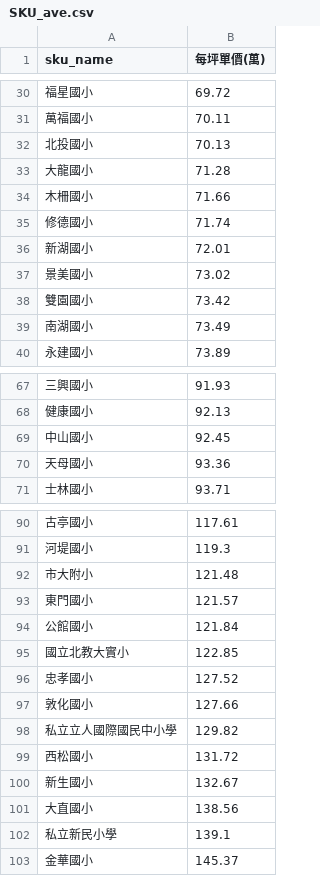
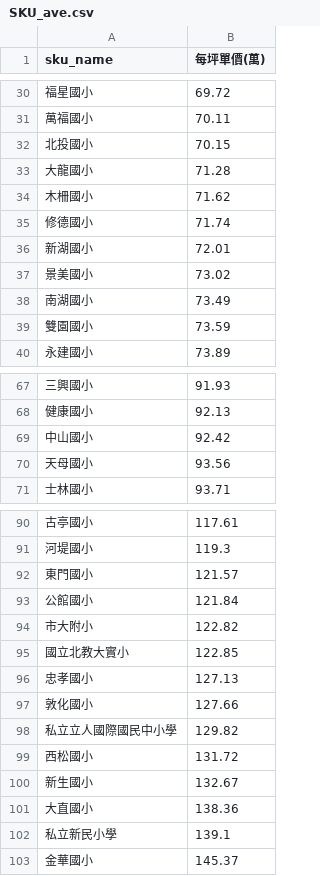
Before and after one commit to SSP6258/house_app, a CSV file: house_data/database/SKU_ave.csv, drawn as a sheet; only a part is shown, gaps mark what is left out; the diff covers the shown part only.

```diff
--- a/house_data/database/SKU_ave.csv
+++ b/house_data/database/SKU_ave.csv
@@ -31,5 +31,5 @@
 萬福國小,70.11
-北投國小,70.13
+北投國小,70.15
 大龍國小,71.28
-木柵國小,71.66
+木柵國小,71.62
 修德國小,71.74
@@ -37,4 +37,4 @@
 景美國小,73.02
-雙園國小,73.42
 南湖國小,73.49
+雙園國小,73.59
 永建國小,73.89
@@ -68,4 +68,4 @@
 健康國小,92.13
-中山國小,92.45
-天母國小,93.36
+中山國小,92.42
+天母國小,93.56
 士林國小,93.71
@@ -91,7 +91,7 @@
 河堤國小,119.3
-市大附小,121.48
 東門國小,121.57
 公館國小,121.84
+市大附小,122.82
 國立北教大實小,122.85
-忠孝國小,127.52
+忠孝國小,127.13
 敦化國小,127.66
@@ -100,3 +100,3 @@
 新生國小,132.67
-大直國小,138.56
+大直國小,138.36
 私立新民小學,139.1
```
Also changed, not shown: 8 edited cells elsewhere in this file, house_data/database/DIST_ave.csv, house_data/database/MRT_ave.csv.
